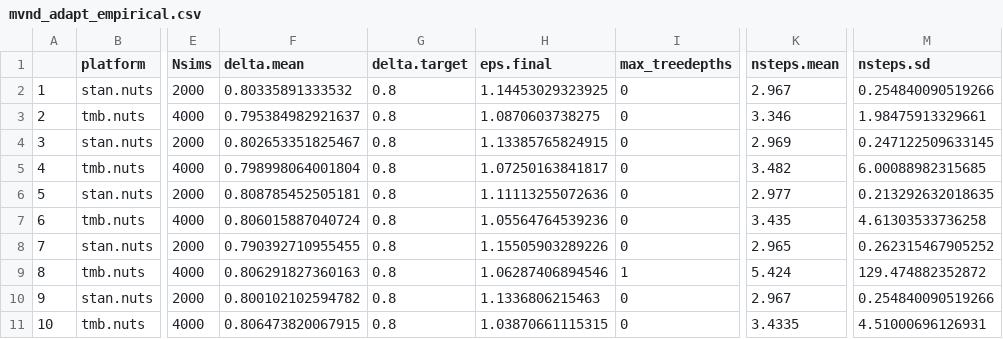
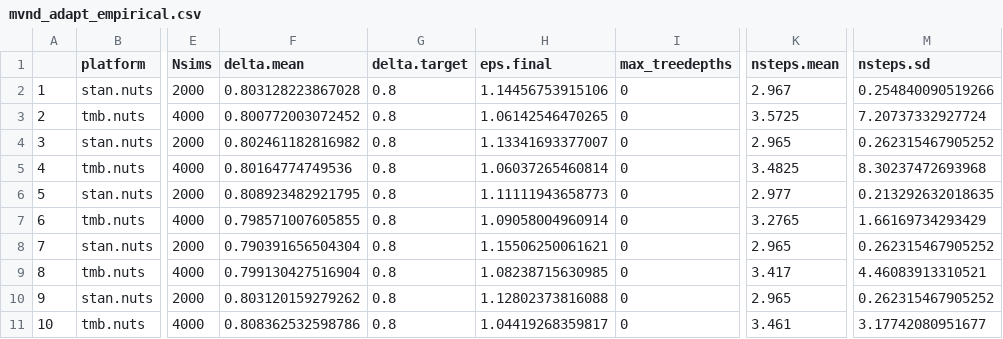
Before and after one commit to colemonnahan/hmc_tests, a CSV file: results/mvnd_adapt_empirical.csv, drawn as a sheet; only a part is shown, gaps mark what is left out; the diff names each change by its address in the sheet, - before the commit and + after, or states it on an @@ line.

```diff
--- a/results/mvnd_adapt_empirical.csv
+++ b/results/mvnd_adapt_empirical.csv
-F2 (delta.mean): 0.80335891333532
+F2 (delta.mean): 0.803128223867028
-H2 (eps.final): 1.14453029323925
+H2 (eps.final): 1.14456753915106
-F3 (delta.mean): 0.795384982921637
+F3 (delta.mean): 0.800772003072452
-H3 (eps.final): 1.0870603738275
+H3 (eps.final): 1.06142546470265
-K3 (nsteps.mean): 3.346
+K3 (nsteps.mean): 3.5725
-M3 (nsteps.sd): 1.98475913329661
+M3 (nsteps.sd): 7.20737332927724
-F4 (delta.mean): 0.802653351825467
+F4 (delta.mean): 0.802461182816982
-H4 (eps.final): 1.13385765824915
+H4 (eps.final): 1.13341693377007
-K4 (nsteps.mean): 2.969
+K4 (nsteps.mean): 2.965
-M4 (nsteps.sd): 0.247122509633145
+M4 (nsteps.sd): 0.262315467905252
-F5 (delta.mean): 0.798998064001804
+F5 (delta.mean): 0.80164774749536
-H5 (eps.final): 1.07250163841817
+H5 (eps.final): 1.06037265460814
-K5 (nsteps.mean): 3.482
+K5 (nsteps.mean): 3.4825
-M5 (nsteps.sd): 6.00088982315685
+M5 (nsteps.sd): 8.30237472693968
-F6 (delta.mean): 0.808785452505181
+F6 (delta.mean): 0.808923482921795
-H6 (eps.final): 1.11113255072636
+H6 (eps.final): 1.11111943658773
-F7 (delta.mean): 0.806015887040724
+F7 (delta.mean): 0.798571007605855
-H7 (eps.final): 1.05564764539236
+H7 (eps.final): 1.09058004960914
-K7 (nsteps.mean): 3.435
+K7 (nsteps.mean): 3.2765
-M7 (nsteps.sd): 4.61303533736258
+M7 (nsteps.sd): 1.66169734293429
-F8 (delta.mean): 0.790392710955455
+F8 (delta.mean): 0.790391656504304
-H8 (eps.final): 1.15505903289226
+H8 (eps.final): 1.15506250061621
-F9 (delta.mean): 0.806291827360163
+F9 (delta.mean): 0.799130427516904
-H9 (eps.final): 1.06287406894546
+H9 (eps.final): 1.08238715630985
-I9 (max_treedepths): 1
+I9 (max_treedepths): 0
-K9 (nsteps.mean): 5.424
+K9 (nsteps.mean): 3.417
-M9 (nsteps.sd): 129.474882352872
+M9 (nsteps.sd): 4.46083913310521
-F10 (delta.mean): 0.800102102594782
+F10 (delta.mean): 0.803120159279262
-H10 (eps.final): 1.1336806215463
+H10 (eps.final): 1.12802373816088
-K10 (nsteps.mean): 2.967
+K10 (nsteps.mean): 2.965
-M10 (nsteps.sd): 0.254840090519266
+M10 (nsteps.sd): 0.262315467905252
-F11 (delta.mean): 0.806473820067915
+F11 (delta.mean): 0.808362532598786
-H11 (eps.final): 1.03870661115315
+H11 (eps.final): 1.04419268359817
-K11 (nsteps.mean): 3.4335
+K11 (nsteps.mean): 3.461
-M11 (nsteps.sd): 4.51000696126931
+M11 (nsteps.sd): 3.17742080951677
```
Also changed, not shown: results/mvnd_perf_empirical.csv, 14 other files.
